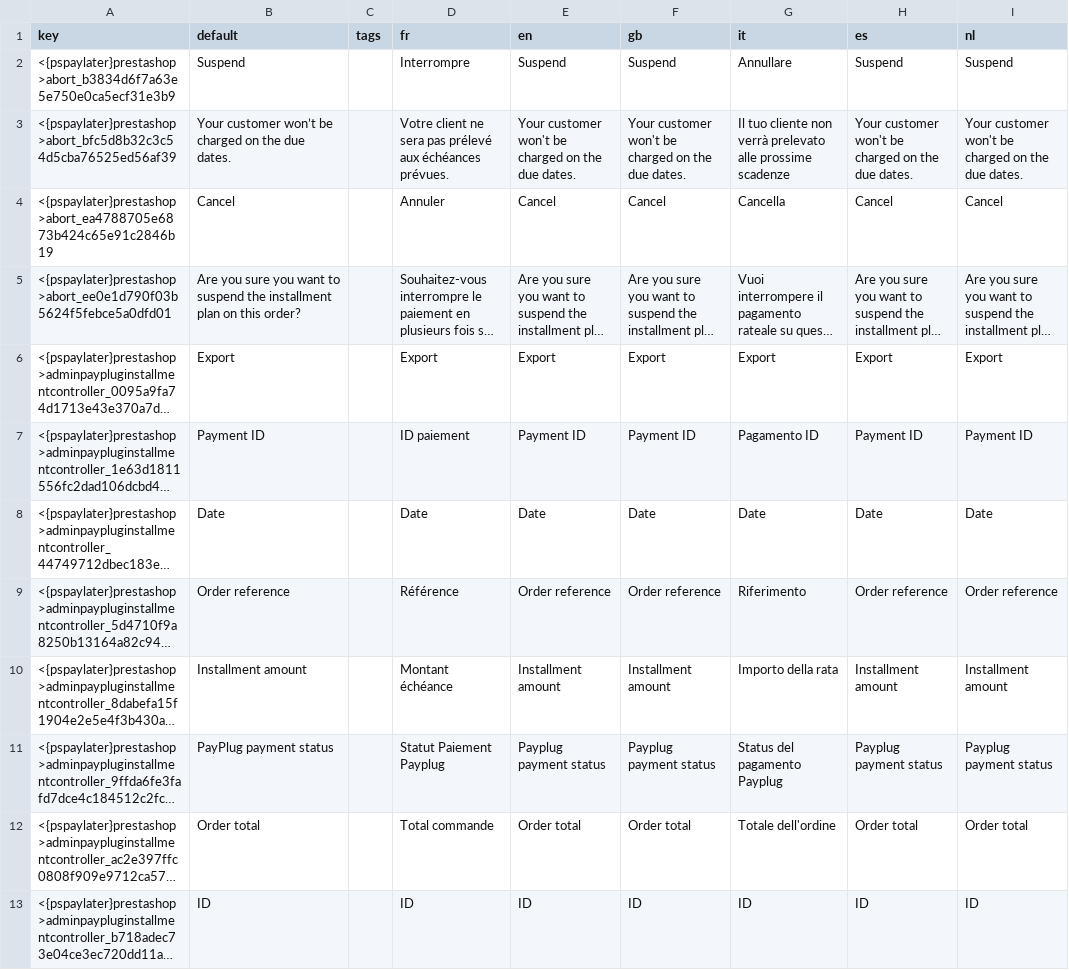
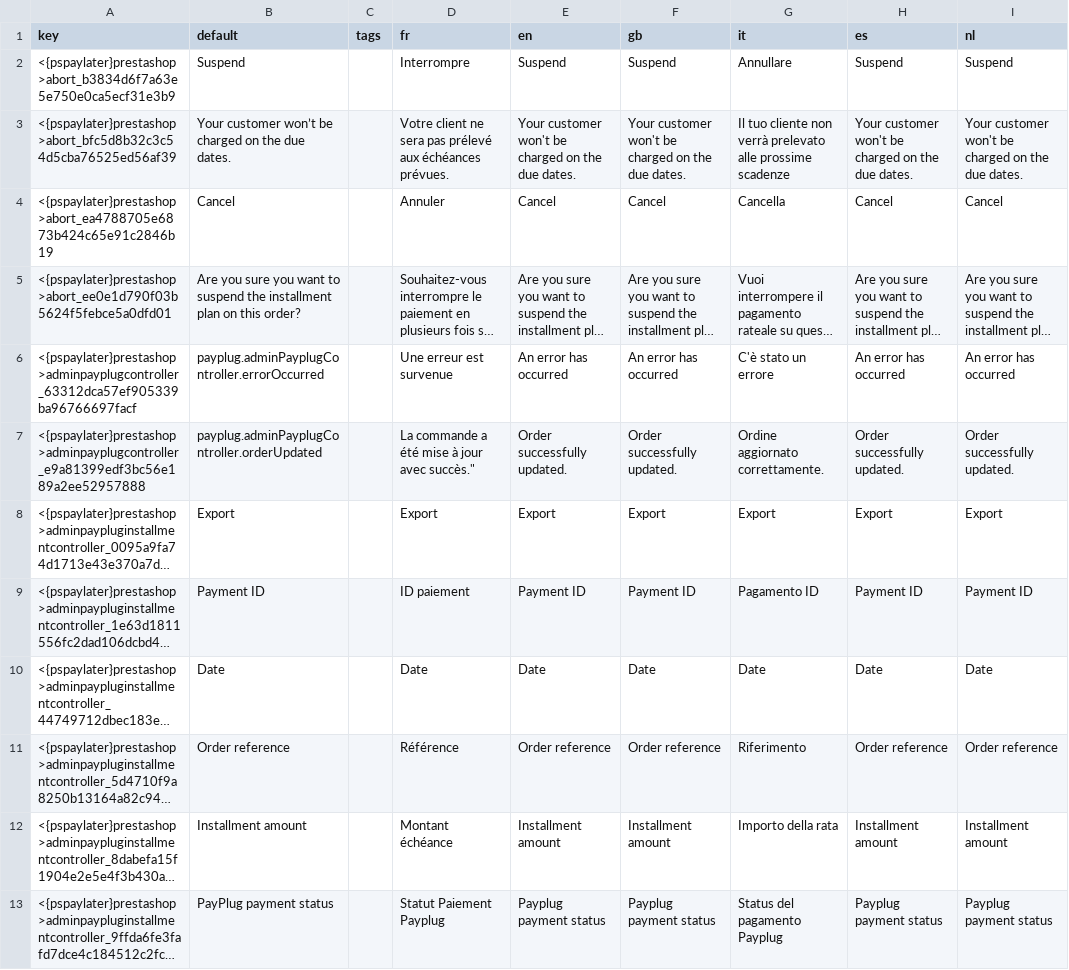
Before and after one commit to payplug/payplug-prestashop, a CSV file: dev/dist/pspaylater/translations.csv, drawn as a sheet; only a part is shown; the shorter side is filled out with more unchanged rows; long unchanged cells end in …; the diff names each change by its address in the sheet, - before the commit and + after, or states it on an @@ line.

Commit message:
fix: PRE-1886: fix order state update

```diff
--- a/dev/dist/pspaylater/translations.csv
+++ b/dev/dist/pspaylater/translations.csv
+row 6: <{pspaylater}prestashop>adminpayplugcontroller_63312dca57ef905339ba96766697facf | payplug.adminPayplugController.errorOccurred |  | Une erreur est survenue | An error has occurred | An error has occurred | C'è stato un errore | An error has occurred | An error has occurred
+row 7: <{pspaylater}prestashop>adminpayplugcontroller_e9a81399edf3bc56e189a2ee52957888 | payplug.adminPayplugController.orderUpdated |  | La commande a été mise à jour avec succès." | Order successfully updated. | Order successfully updated. | Ordine aggiornato correttamente. | Order successfully updated. | Order successfully updated.
```
Also changed, not shown: dev/dist/payplug/translations.csv, 8 other files.
